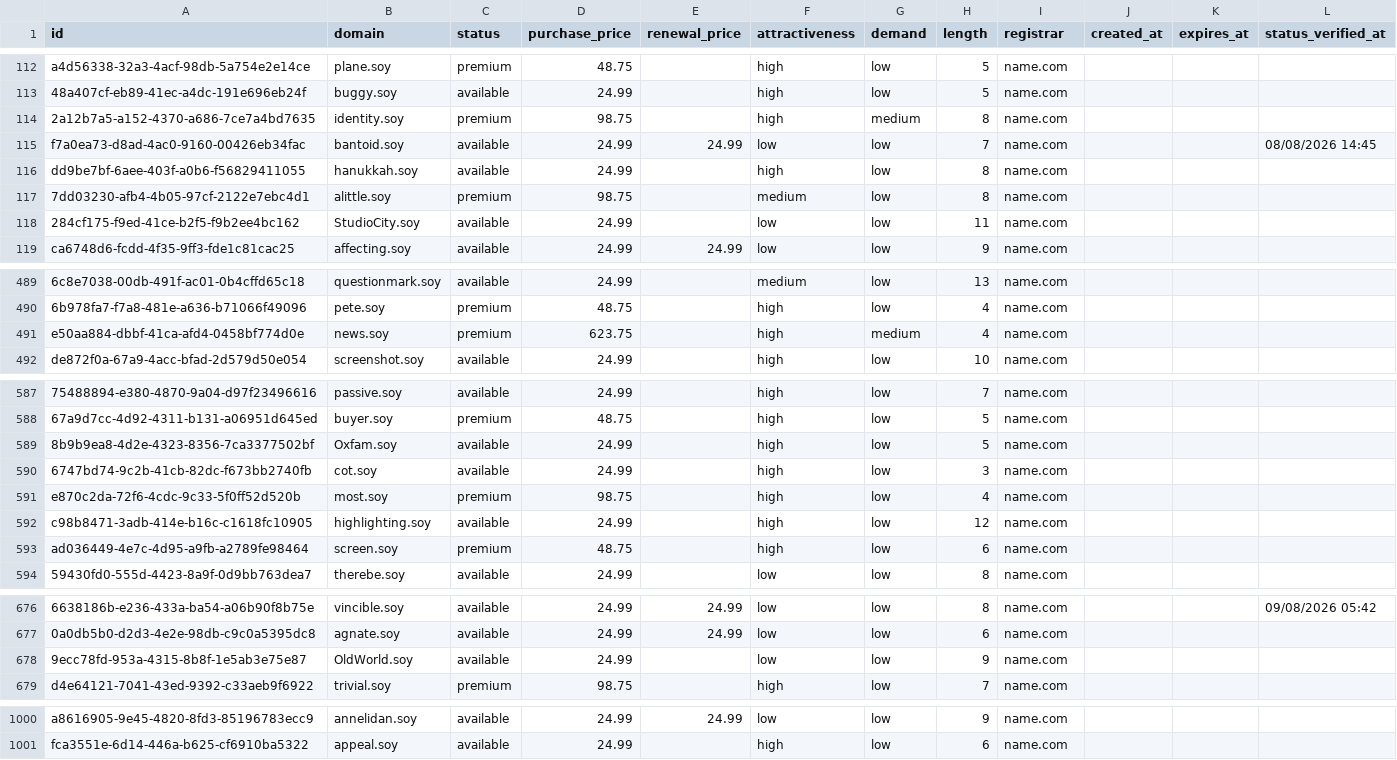
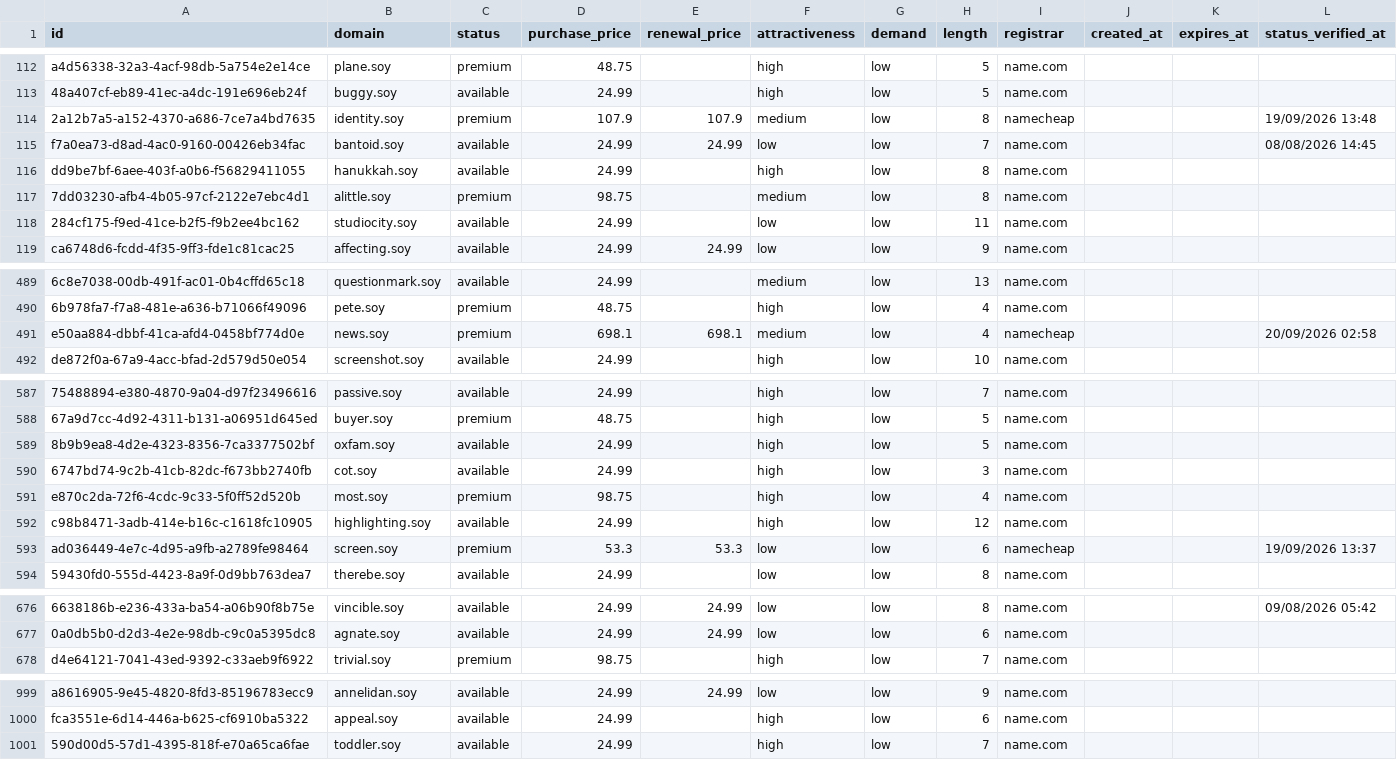
Before and after one commit to UniqueDomains/soy-oneword-domains, a CSV file: soy.csv, drawn as a sheet; only a part is shown, gaps mark what is left out; removed rows and columns are numbered as before the commit, all else as after; the diff covers the shown part only; the diff names each change by its address in the sheet, - before the commit and + after, or states it on an @@ line.

Commit message:
Domains update

```diff
--- a/soy.csv
+++ b/soy.csv
-D114 (purchase_price): 98.75
+D114 (purchase_price): 107.9
-E114 (renewal_price): (empty)
+E114 (renewal_price): 107.9
-F114 (attractiveness): high
+F114 (attractiveness): medium
-G114 (demand): medium
+G114 (demand): low
-I114 (registrar): name.com
+I114 (registrar): namecheap
-L114 (status_verified_at): (empty)
+L114 (status_verified_at): 19/09/2026 13:48
-B118 (domain): StudioCity.soy
+B118 (domain): studiocity.soy
-D491 (purchase_price): 623.75
+D491 (purchase_price): 698.1
-E491 (renewal_price): (empty)
+E491 (renewal_price): 698.1
-F491 (attractiveness): high
+F491 (attractiveness): medium
-G491 (demand): medium
+G491 (demand): low
-I491 (registrar): name.com
+I491 (registrar): namecheap
-L491 (status_verified_at): (empty)
+L491 (status_verified_at): 20/09/2026 02:58
-B589 (domain): Oxfam.soy
+B589 (domain): oxfam.soy
-D593 (purchase_price): 48.75
+D593 (purchase_price): 53.3
-E593 (renewal_price): (empty)
+E593 (renewal_price): 53.3
-F593 (attractiveness): high
+F593 (attractiveness): low
-I593 (registrar): name.com
+I593 (registrar): namecheap
-L593 (status_verified_at): (empty)
+L593 (status_verified_at): 19/09/2026 13:37
-row 678: 9ecc78fd-953a-4315-8b8f-1e5ab3e75e87 | OldWorld.soy | available | 24.99 |  | low | low | 9 | name.com
+row 1001: 590d00d5-57d1-4395-818f-e70a65ca6fae | toddler.soy | available | 24.99 |  | high | low | 7 | name.com
```
Also changed, not shown: 78 edited cells elsewhere in this file, 4 other files.
